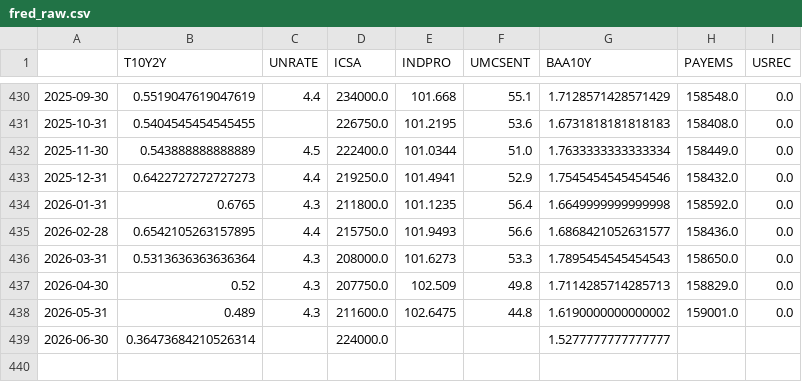
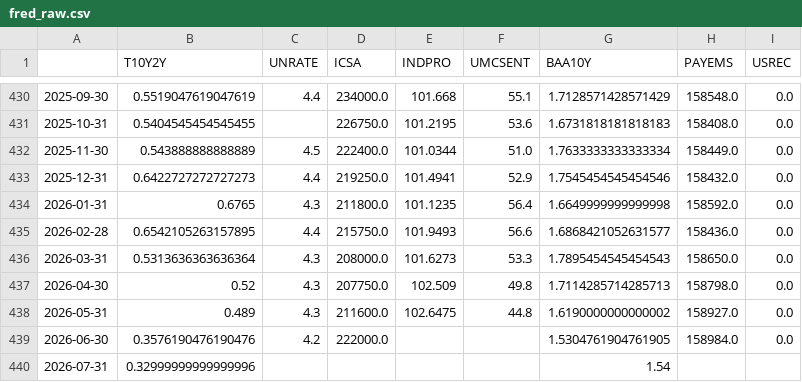
Before and after one commit to ianperaltahirujo/recession-probability-dashboard, a CSV file: data/raw/fred_raw.csv, drawn as a sheet; only a part is shown, gaps mark what is left out.

```diff
--- a/data/raw/fred_raw.csv
+++ b/data/raw/fred_raw.csv
@@ -436,4 +436,5 @@
 2026-03-31,0.5313636363636364,4.3,208000.0,101.6273,53.3,1.7895454545454543,158650.0,0.0
-2026-04-30,0.52,4.3,207750.0,102.509,49.8,1.7114285714285713,158829.0,0.0
-2026-05-31,0.489,4.3,211600.0,102.6475,44.8,1.6190000000000002,159001.0,0.0
-2026-06-30,0.36473684210526314,,224000.0,,,1.5277777777777777,,
+2026-04-30,0.52,4.3,207750.0,102.509,49.8,1.7114285714285713,158798.0,0.0
+2026-05-31,0.489,4.3,211600.0,102.6475,44.8,1.6190000000000002,158927.0,0.0
+2026-06-30,0.3576190476190476,4.2,222000.0,,,1.5304761904761905,158984.0,0.0
+2026-07-31,0.32999999999999996,,,,,1.54,,
```
Also changed, not shown: data/processed/features.csv, 1 other file.
